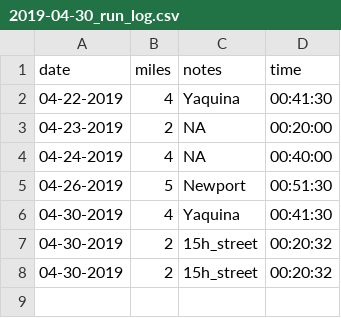
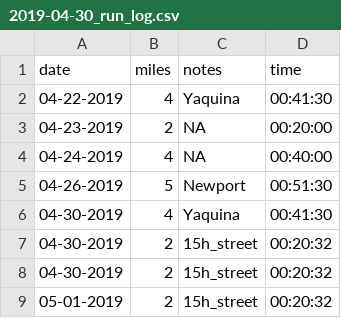
Before and after one commit to johnwoodill/Running_Log, a CSV file: data/backup/2019-04-30_run_log.csv, drawn as a sheet; the diff names each change by its address in the sheet, - before the commit and + after, or states it on an @@ line.

```diff
--- a/data/backup/2019-04-30_run_log.csv
+++ b/data/backup/2019-04-30_run_log.csv
+row 9: 05-01-2019 | 2 | 15h_street | 00:20:32
```
Also changed, not shown: data/run_log.csv, 1 other file.
